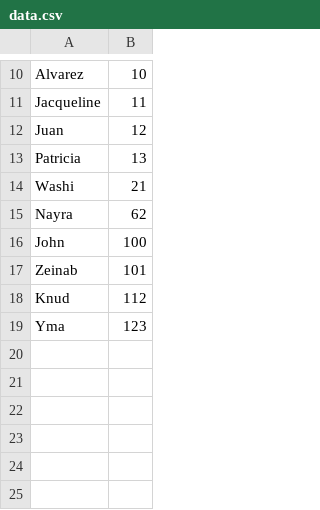
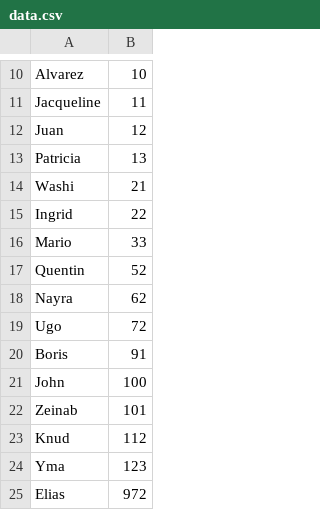
Before and after one commit to exercism/sqlite, a CSV file: exercises/practice/line-up/data.csv, drawn as a sheet; only a part is shown, gaps mark what is left out; the diff names each change by its address in the sheet, - before the commit and + after, or states it on an @@ line.

Commit message:
[line-up] Sync new test cases (#260)

```diff
--- a/exercises/practice/line-up/data.csv
+++ b/exercises/practice/line-up/data.csv
+row 15: Ingrid | 22
+row 16: Mario | 33
+row 17: Quentin | 52
+row 19: Ugo | 72
+row 20: Boris | 91
+row 25: Elias | 972
```
Also changed, not shown: 2 other files.
